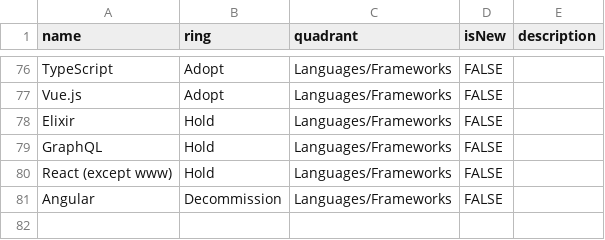
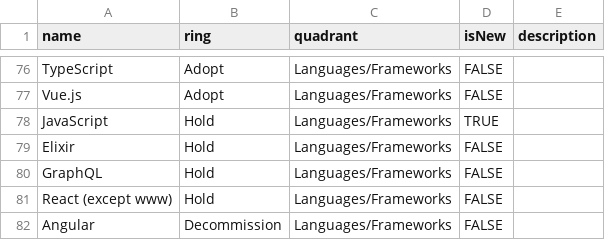
Before and after one commit to hireupau/radar, a CSV file: Hireup Tech Radar.csv, drawn as a sheet; only a part is shown, gaps mark what is left out.

Commit message:
Add 'JavaScript' to Hold

```diff
--- a/Hireup Tech Radar.csv
+++ b/Hireup Tech Radar.csv
@@ -77,2 +77,3 @@ TypeScript,Adopt,Languages/Frameworks,FALSE,
 Vue.js,Adopt,Languages/Frameworks,FALSE,
+JavaScript,Hold,Languages/Frameworks,TRUE,
 Elixir,Hold,Languages/Frameworks,FALSE,
```
